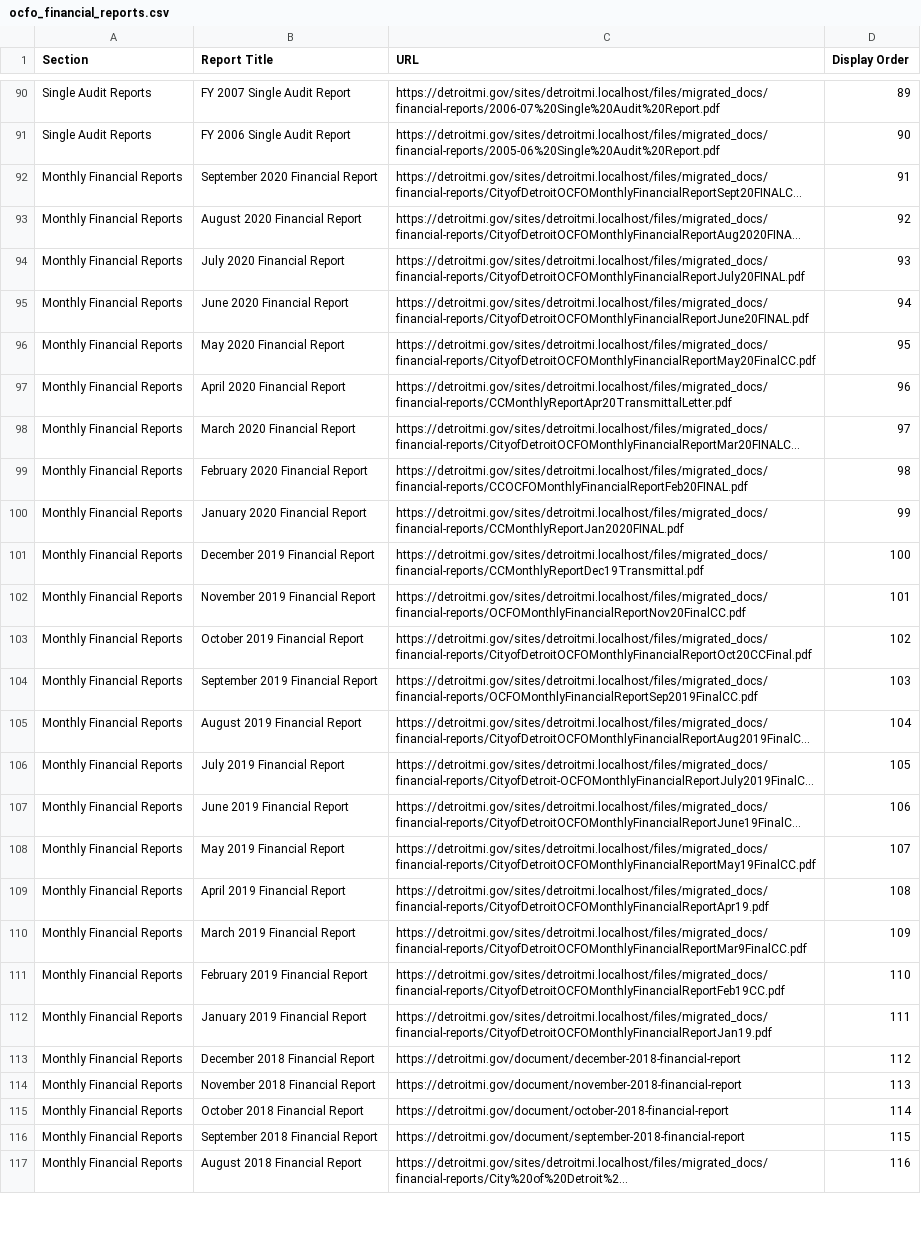
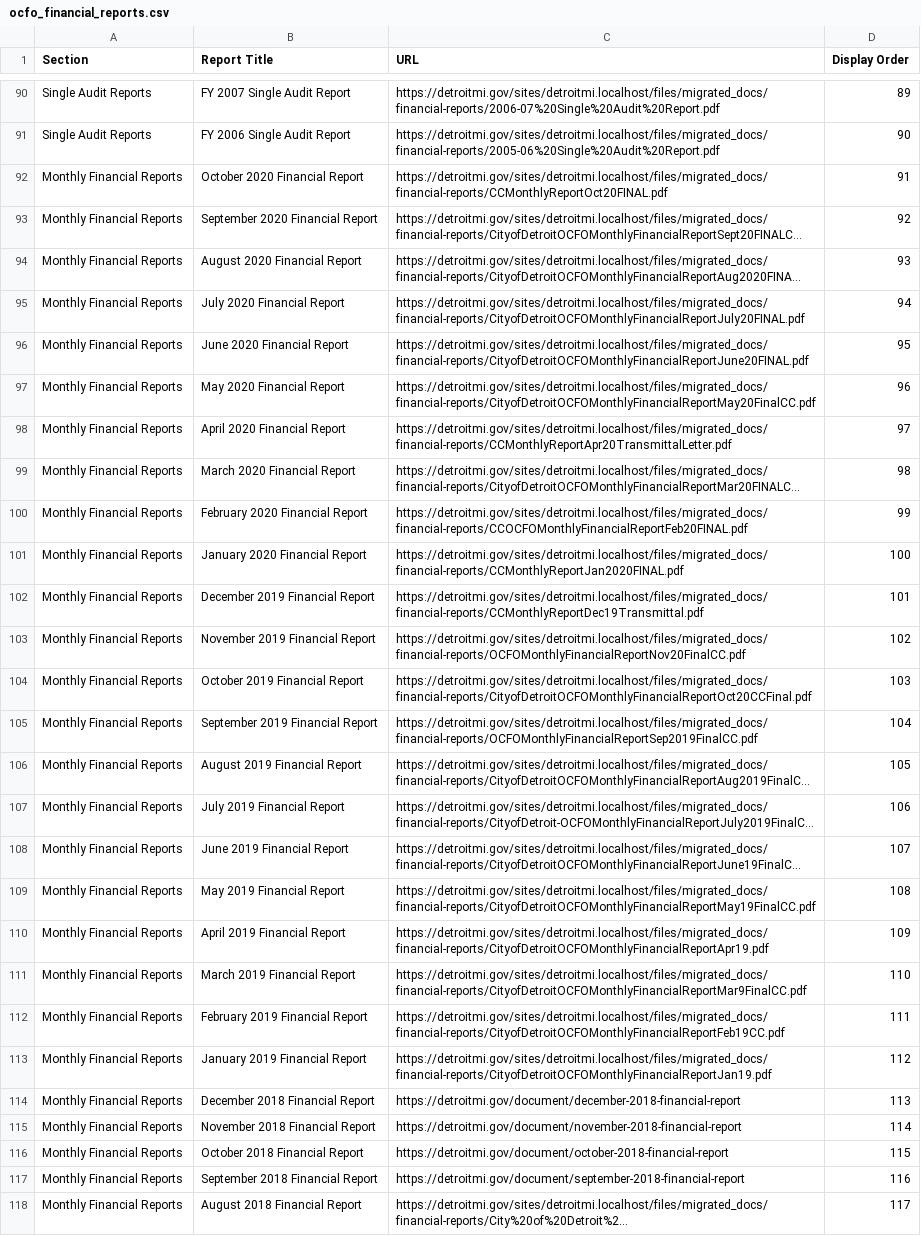
Before and after one commit to CityOfDetroit/website_scripts, a CSV file: automated_web_pages/ocfo_financial_reports.csv, drawn as a sheet; only a part is shown, gaps mark what is left out; long unchanged cells end in …; addresses are those after the commit; the diff covers the shown part only; the diff names each change by its address in the sheet, - before the commit and + after, or states it on an @@ line.

Commit message:
add new ocfo monthly report

```diff
--- a/automated_web_pages/ocfo_financial_reports.csv
+++ b/automated_web_pages/ocfo_financial_reports.csv
+row 92: Monthly Financial Reports | October 2020 Financial Report | https://detroitmi.gov/sites/detroitmi.localhost/files/migrated_docs/financial-reports/CCMonthlyReportOct20FINAL.pdf | 91
-D93 (Display Order): 91
+D93 (Display Order): 92
-D94 (Display Order): 92
+D94 (Display Order): 93
-D95 (Display Order): 93
+D95 (Display Order): 94
-D96 (Display Order): 94
+D96 (Display Order): 95
-D97 (Display Order): 95
+D97 (Display Order): 96
-D98 (Display Order): 96
+D98 (Display Order): 97
-D99 (Display Order): 97
+D99 (Display Order): 98
-D100 (Display Order): 98
+D100 (Display Order): 99
-D101 (Display Order): 99
+D101 (Display Order): 100
-D102 (Display Order): 100
+D102 (Display Order): 101
-D103 (Display Order): 101
+D103 (Display Order): 102
-D104 (Display Order): 102
+D104 (Display Order): 103
-D105 (Display Order): 103
+D105 (Display Order): 104
-D106 (Display Order): 104
+D106 (Display Order): 105
-D107 (Display Order): 105
+D107 (Display Order): 106
-D108 (Display Order): 106
+D108 (Display Order): 107
-D109 (Display Order): 107
+D109 (Display Order): 108
-D110 (Display Order): 108
+D110 (Display Order): 109
-D111 (Display Order): 109
+D111 (Display Order): 110
-D112 (Display Order): 110
+D112 (Display Order): 111
-D113 (Display Order): 111
+D113 (Display Order): 112
-D114 (Display Order): 112
+D114 (Display Order): 113
-D115 (Display Order): 113
+D115 (Display Order): 114
-D116 (Display Order): 114
+D116 (Display Order): 115
-D117 (Display Order): 115
+D117 (Display Order): 116
-D118 (Display Order): 116
+D118 (Display Order): 117
```
Also changed, not shown: 48 edited cells elsewhere in this file.
